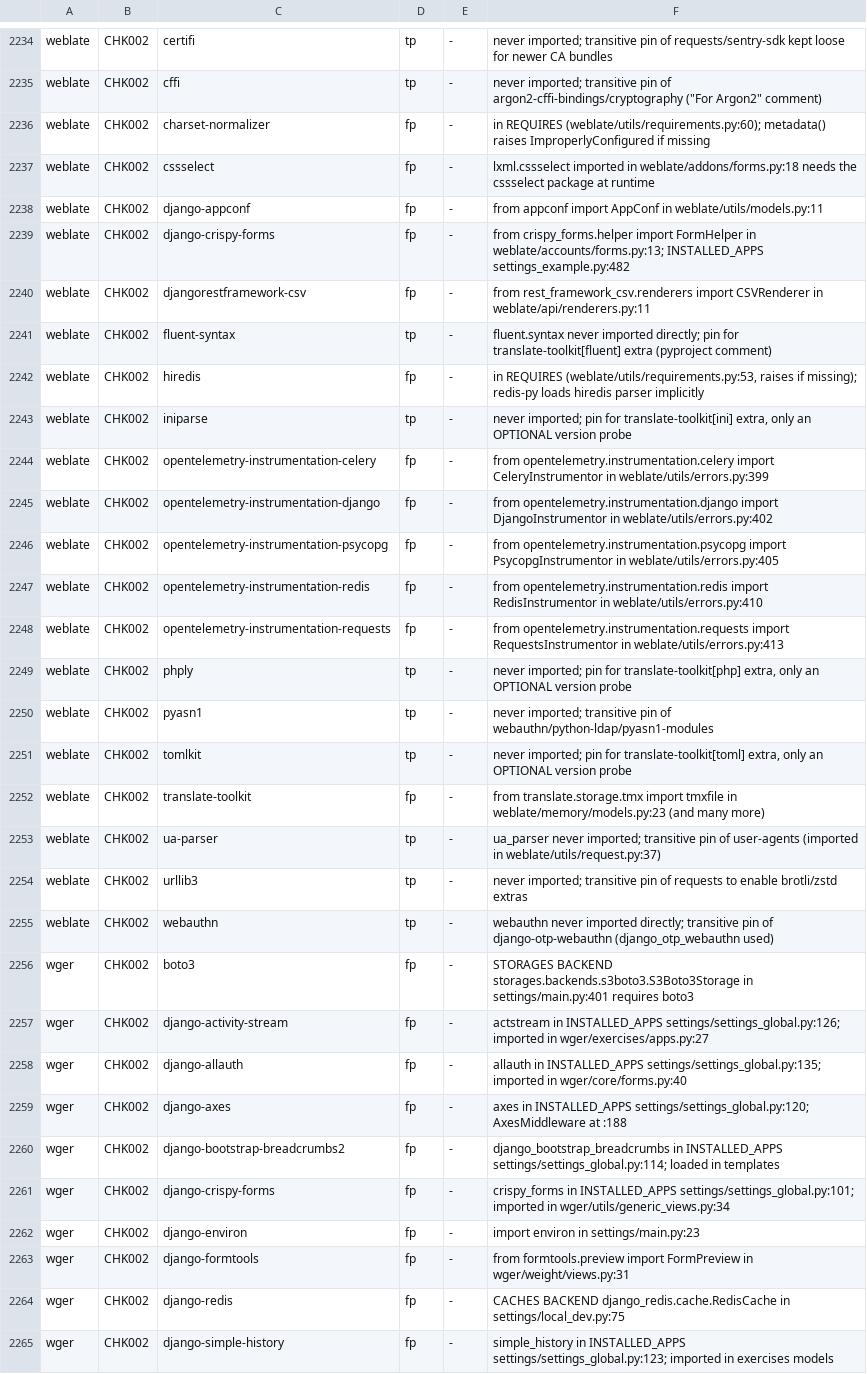
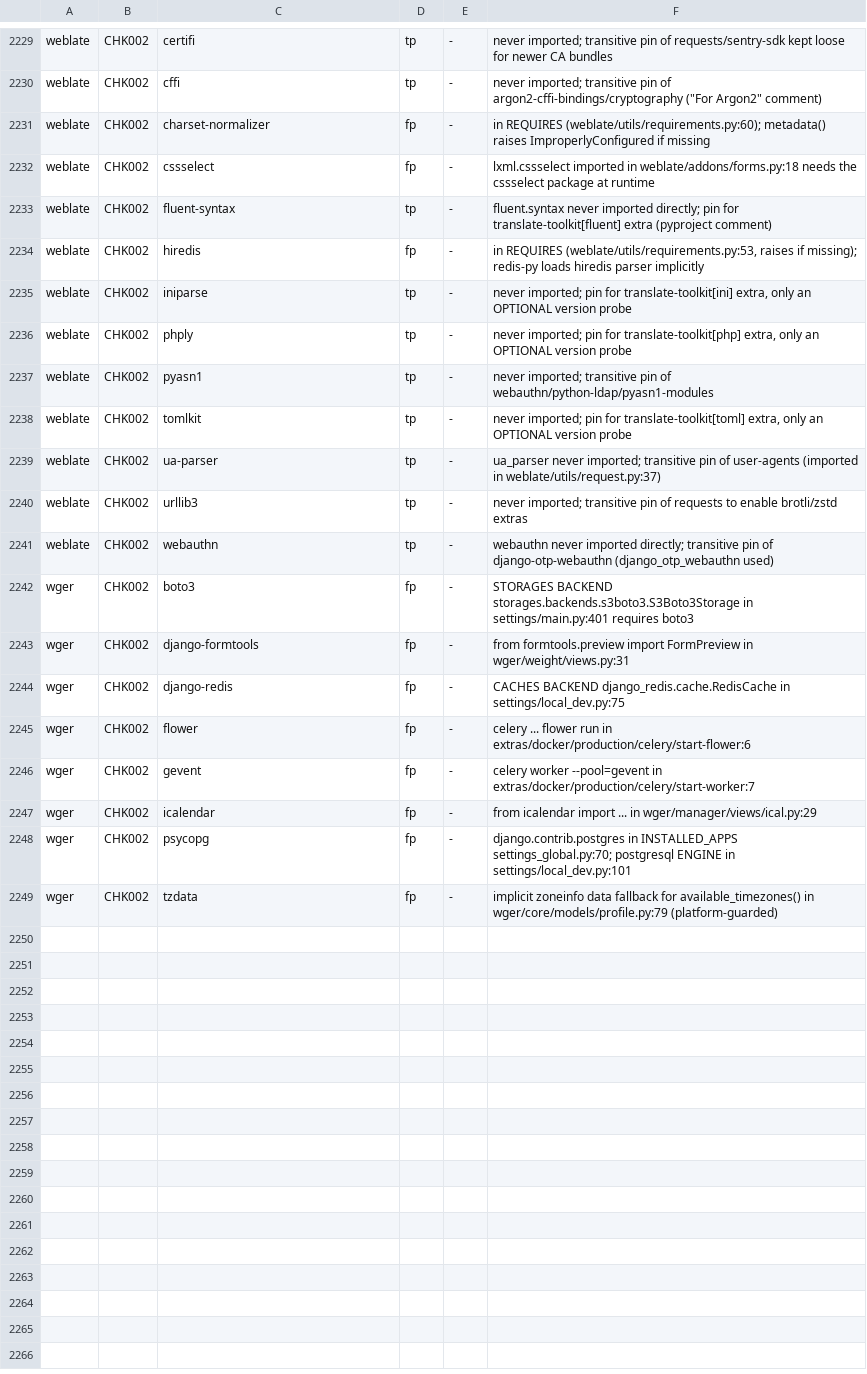
Before and after one commit to watany-dev/chokkin, a TSV file: scripts/oss-fixtures.labels.tsv, drawn as a sheet; only a part is shown, gaps mark what is left out; the shorter side is filled out with more unchanged rows; the diff covers the shown part only; the diff names each change by its address in the sheet, - before the commit and + after, or states it on an @@ line.

```diff
--- a/scripts/oss-fixtures.labels.tsv
+++ b/scripts/oss-fixtures.labels.tsv
-row 2238: weblate | CHK002 | django-appconf | fp | - | from appconf import AppConf in weblate/utils/models.py:11
-row 2239: weblate | CHK002 | django-crispy-forms | fp | - | from crispy_forms.helper import FormHelper in weblate/accounts/forms.py:13; INSTALLED_APPS settings_example.py:482
-row 2240: weblate | CHK002 | djangorestframework-csv | fp | - | from rest_framework_csv.renderers import CSVRenderer in weblate/api/renderers.py:11
-row 2244: weblate | CHK002 | opentelemetry-instrumentation-celery | fp | - | from opentelemetry.instrumentation.celery import CeleryInstrumentor in weblate/utils/errors.py:399
-row 2245: weblate | CHK002 | opentelemetry-instrumentation-django | fp | - | from opentelemetry.instrumentation.django import DjangoInstrumentor in weblate/utils/errors.py:402
-row 2246: weblate | CHK002 | opentelemetry-instrumentation-psycopg | fp | - | from opentelemetry.instrumentation.psycopg import PsycopgInstrumentor in weblate/utils/errors.py:405
-row 2247: weblate | CHK002 | opentelemetry-instrumentation-redis | fp | - | from opentelemetry.instrumentation.redis import RedisInstrumentor in weblate/utils/errors.py:410
-row 2248: weblate | CHK002 | opentelemetry-instrumentation-requests | fp | - | from opentelemetry.instrumentation.requests import RequestsInstrumentor in weblate/utils/errors.py:413
-row 2252: weblate | CHK002 | translate-toolkit | fp | - | from translate.storage.tmx import tmxfile in weblate/memory/models.py:23 (and many more)
-row 2257: wger | CHK002 | django-activity-stream | fp | - | actstream in INSTALLED_APPS settings/settings_global.py:126; imported in wger/exercises/apps.py:27
-row 2258: wger | CHK002 | django-allauth | fp | - | allauth in INSTALLED_APPS settings/settings_global.py:135; imported in wger/core/forms.py:40
-row 2259: wger | CHK002 | django-axes | fp | - | axes in INSTALLED_APPS settings/settings_global.py:120; AxesMiddleware at :188
-row 2260: wger | CHK002 | django-bootstrap-breadcrumbs2 | fp | - | django_bootstrap_breadcrumbs in INSTALLED_APPS settings/settings_global.py:114; loaded in templates
-row 2261: wger | CHK002 | django-crispy-forms | fp | - | crispy_forms in INSTALLED_APPS settings/settings_global.py:101; imported in wger/utils/generic_views.py:34
-row 2262: wger | CHK002 | django-environ | fp | - | import environ in settings/main.py:23
-row 2265: wger | CHK002 | django-simple-history | fp | - | simple_history in INSTALLED_APPS settings/settings_global.py:123; imported in exercises models
```
Also changed, not shown: 8 removed rows and 2 edited cells elsewhere in this file, 3 other files.
